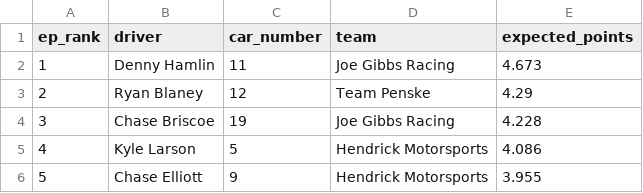
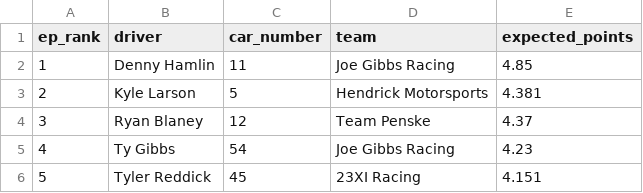
Before and after one commit to ArtificialDegeneracy/the-grid-walk, a CSV file: data/2026900.csv, drawn as a sheet.

```diff
--- a/data/2026900.csv
+++ b/data/2026900.csv
@@ -1,6 +1,6 @@
 ep_rank,driver,car_number,team,expected_points
-1,Denny Hamlin,11,Joe Gibbs Racing,4.673
-2,Ryan Blaney,12,Team Penske,4.29
-3,Chase Briscoe,19,Joe Gibbs Racing,4.228
-4,Kyle Larson,5,Hendrick Motorsports,4.086
-5,Chase Elliott,9,Hendrick Motorsports,3.955
+1,Denny Hamlin,11,Joe Gibbs Racing,4.85
+2,Kyle Larson,5,Hendrick Motorsports,4.381
+3,Ryan Blaney,12,Team Penske,4.37
+4,Ty Gibbs,54,Joe Gibbs Racing,4.23
+5,Tyler Reddick,45,23XI Racing,4.151
```
Also changed, not shown: 1 other file.
